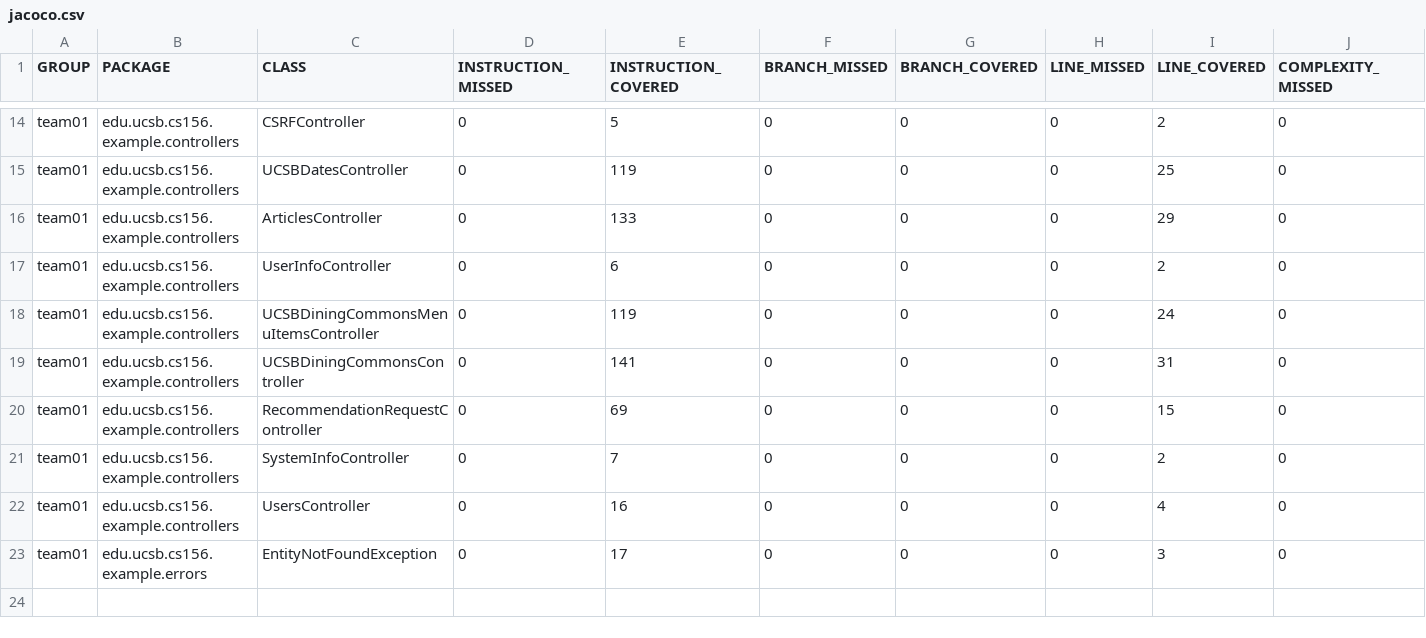
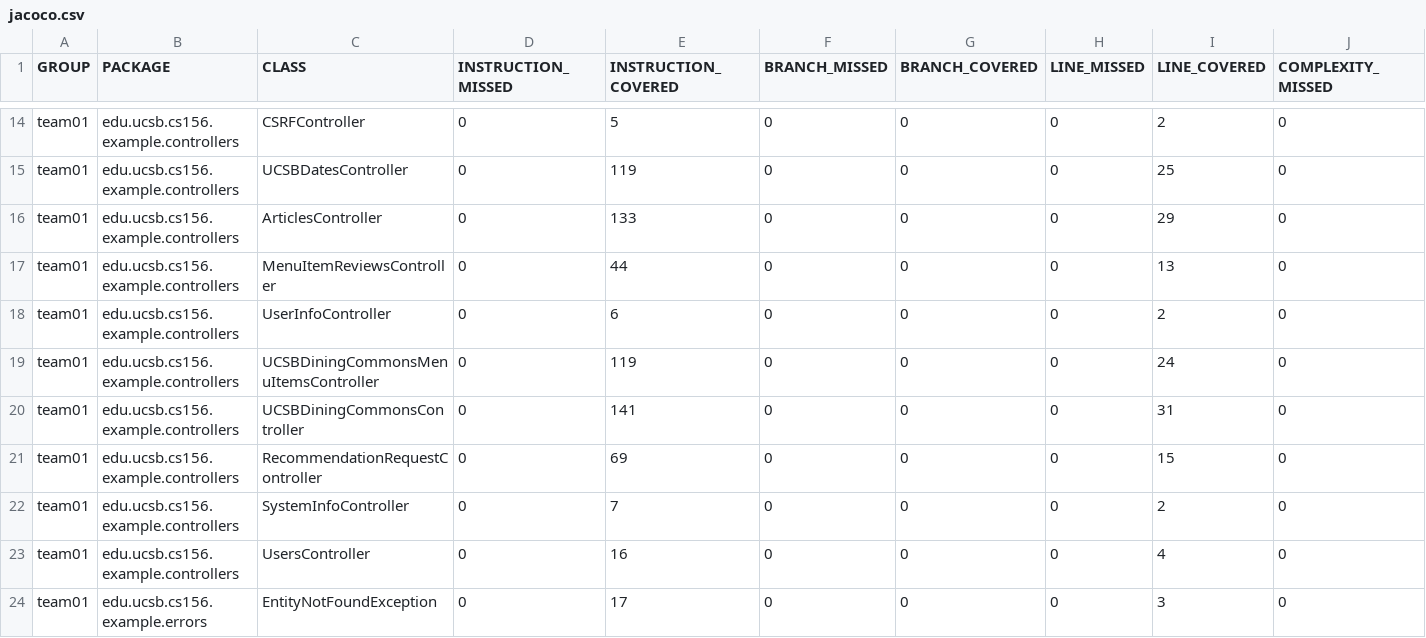
Before and after one commit to ucsb-cs156-s25/team01-s25-12, a CSV file: jacoco/jacoco.csv, drawn as a sheet; only a part is shown, gaps mark what is left out; rows hold the shown columns only; the diff names each change by its address in the sheet, - before the commit and + after, or states it on an @@ line.

Commit message:
Deploying to gh-pages from @ ucsb-cs156-s25/team01-s25-12@91ba38da63620210b6dac27c9f9a2418daebaaac 🚀

```diff
--- a/jacoco/jacoco.csv
+++ b/jacoco/jacoco.csv
+row 17: team01 | edu.ucsb.cs156.example.controllers | MenuItemReviewsController | 0 | 44 | 0 | 0 | 0 | 13 | 0
```
Also changed, not shown: 7 other files.
